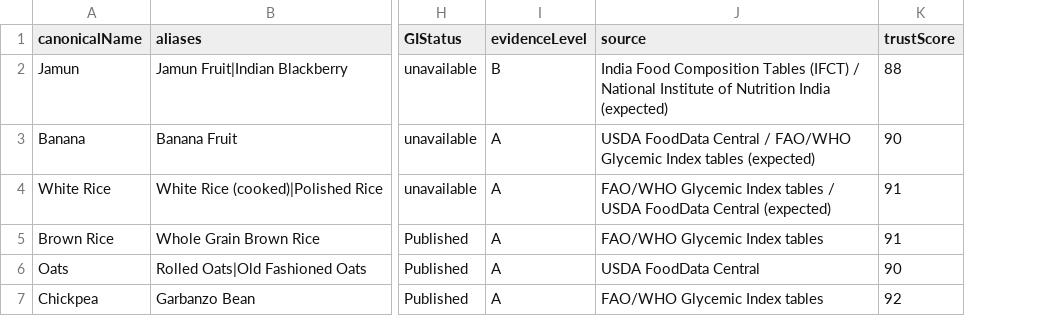
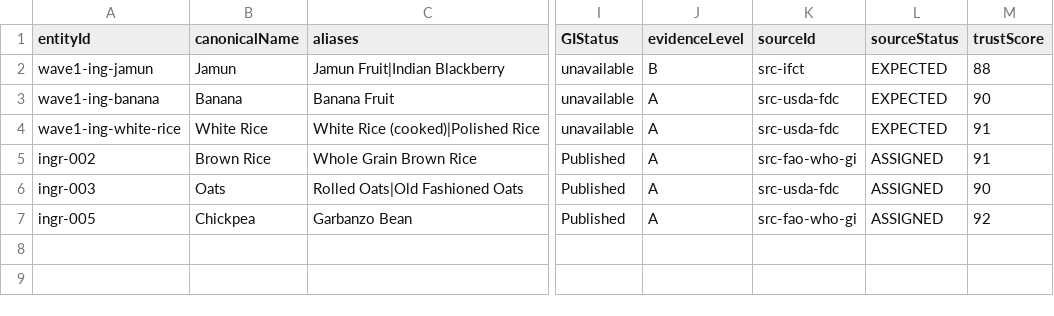
Before and after one commit to RanaInturi-AICW/glylens, a CSV file: docs/seed_data/ingredients.csv, drawn as a sheet; only a part is shown, gaps mark what is left out; removed rows and columns are numbered as before the commit, all else as after; the diff names each change by its address in the sheet, - before the commit and + after, or states it on an @@ line.

```diff
--- a/docs/seed_data/ingredients.csv
+++ b/docs/seed_data/ingredients.csv
+column A (entityId), rows 2-7: wave1-ing-jamun | wave1-ing-banana | wave1-ing-white-rice | ingr-002 | ingr-003 | ingr-005
-column J (source), rows 2-7: India Food Composition Tables (IFCT) / National Institute of Nutrition India (expected) | USDA FoodData Central / FAO/WHO Glycemic Index tables (expected) | FAO/WHO Glycemic Index tables / USDA FoodData Central (expected) | FAO/WHO Glycemic Index tables | USDA FoodData Central | FAO/WHO Glycemic Index tables
+column K (sourceId), rows 2-7: src-ifct | src-usda-fdc | src-usda-fdc | src-fao-who-gi | src-usda-fdc | src-fao-who-gi
+column L (sourceStatus), rows 2-7: EXPECTED | EXPECTED | EXPECTED | ASSIGNED | ASSIGNED | ASSIGNED
```
Also changed, not shown: docs/seed_data/foods.csv, docs/seed_data/products.csv, 29 other files.
